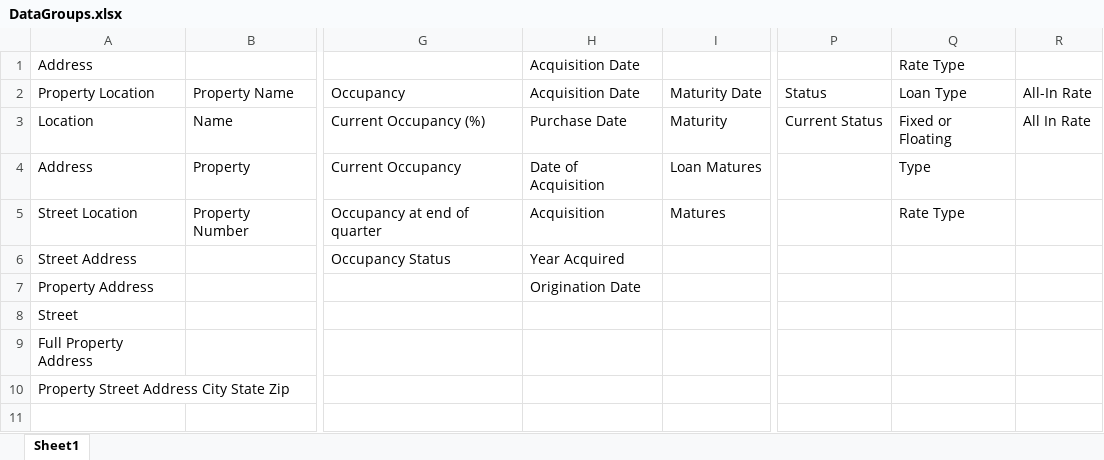
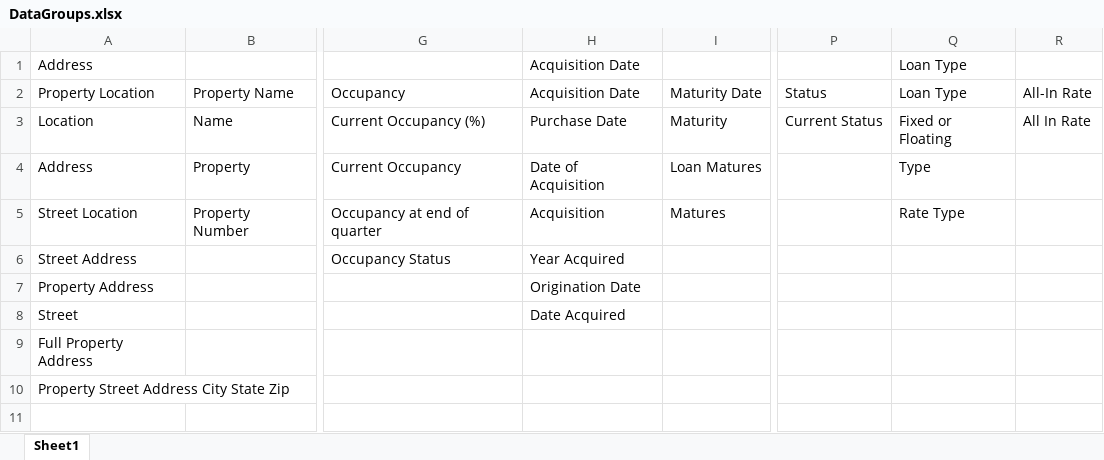
Before and after one commit to camgonzo1/ExtractSREO, an Excel workbook: ExtractSREO/Header Data/DataGroups.xlsx, sheet Sheet1, drawn as a sheet; only a part is shown, gaps mark what is left out; values as stored, in another font and other column widths than the file's, no borders; the diff names each change by its address in the sheet, - before the commit and + after, or states it on an @@ line.

```diff
--- a/ExtractSREO/Header Data/DataGroups.xlsx (sheet Sheet1)
+++ b/ExtractSREO/Header Data/DataGroups.xlsx (sheet Sheet1)
-Q1 (Loan Type): Rate Type
+Q1 (Loan Type): Loan Type
-H8 (Acquisition Date): (empty)
+H8 (Acquisition Date): Date Acquired
```
Also changed, not shown: 2 other files.
